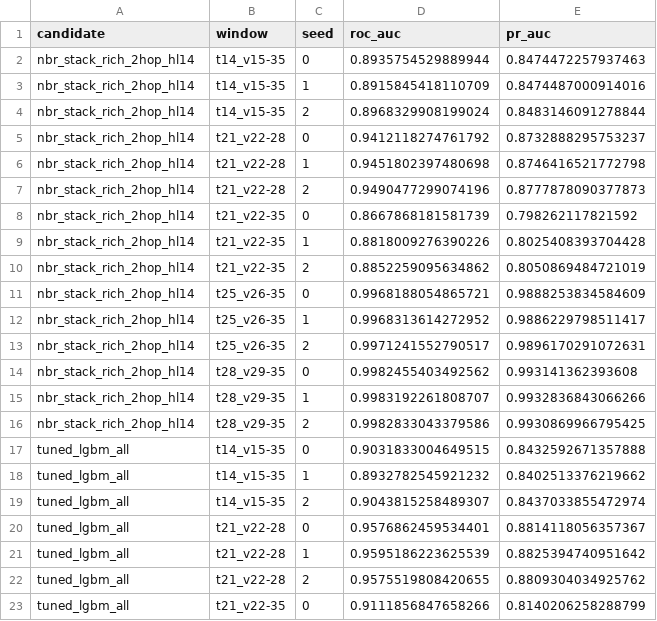
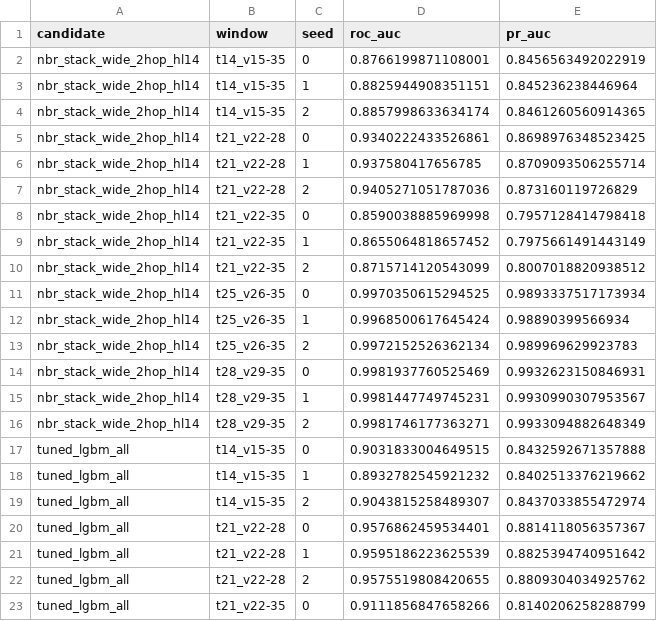
Before and after one commit to emmyyyli/BT4012-Kaggle-Competition, a CSV file: artifacts/final/final_validation_seed_metrics.csv, drawn as a sheet; only a part is shown.

```diff
--- a/artifacts/final/final_validation_seed_metrics.csv
+++ b/artifacts/final/final_validation_seed_metrics.csv
@@ -1,17 +1,17 @@
 candidate,window,seed,roc_auc,pr_auc
-nbr_stack_rich_2hop_hl14,t14_v15-35,0,0.8935754529889944,0.8474472257937463
-nbr_stack_rich_2hop_hl14,t14_v15-35,1,0.8915845418110709,0.8474487000914016
-nbr_stack_rich_2hop_hl14,t14_v15-35,2,0.8968329908199024,0.8483146091278844
-nbr_stack_rich_2hop_hl14,t21_v22-28,0,0.9412118274761792,0.8732888295753237
-nbr_stack_rich_2hop_hl14,t21_v22-28,1,0.9451802397480698,0.8746416521772798
-nbr_stack_rich_2hop_hl14,t21_v22-28,2,0.9490477299074196,0.8777878090377873
-nbr_stack_rich_2hop_hl14,t21_v22-35,0,0.8667868181581739,0.798262117821592
-nbr_stack_rich_2hop_hl14,t21_v22-35,1,0.8818009276390226,0.8025408393704428
-nbr_stack_rich_2hop_hl14,t21_v22-35,2,0.8852259095634862,0.8050869484721019
-nbr_stack_rich_2hop_hl14,t25_v26-35,0,0.9968188054865721,0.9888253834584609
-nbr_stack_rich_2hop_hl14,t25_v26-35,1,0.9968313614272952,0.9886229798511417
-nbr_stack_rich_2hop_hl14,t25_v26-35,2,0.9971241552790517,0.9896170291072631
-nbr_stack_rich_2hop_hl14,t28_v29-35,0,0.9982455403492562,0.993141362393608
-nbr_stack_rich_2hop_hl14,t28_v29-35,1,0.9983192261808707,0.9932836843066266
-nbr_stack_rich_2hop_hl14,t28_v29-35,2,0.9982833043379586,0.9930869966795425
+nbr_stack_wide_2hop_hl14,t14_v15-35,0,0.8766199871108001,0.8456563492022919
+nbr_stack_wide_2hop_hl14,t14_v15-35,1,0.8825944908351151,0.845236238446964
+nbr_stack_wide_2hop_hl14,t14_v15-35,2,0.8857998633634174,0.8461260560914365
+nbr_stack_wide_2hop_hl14,t21_v22-28,0,0.9340222433526861,0.8698976348523425
+nbr_stack_wide_2hop_hl14,t21_v22-28,1,0.937580417656785,0.8709093506255714
+nbr_stack_wide_2hop_hl14,t21_v22-28,2,0.9405271051787036,0.873160119726829
+nbr_stack_wide_2hop_hl14,t21_v22-35,0,0.8590038885969998,0.7957128414798418
+nbr_stack_wide_2hop_hl14,t21_v22-35,1,0.8655064818657452,0.7975661491443149
+nbr_stack_wide_2hop_hl14,t21_v22-35,2,0.8715714120543099,0.8007018820938512
+nbr_stack_wide_2hop_hl14,t25_v26-35,0,0.9970350615294525,0.9893337517173934
+nbr_stack_wide_2hop_hl14,t25_v26-35,1,0.9968500617645424,0.98890399566934
+nbr_stack_wide_2hop_hl14,t25_v26-35,2,0.9972152526362134,0.989969629923783
+nbr_stack_wide_2hop_hl14,t28_v29-35,0,0.9981937760525469,0.9932623150846931
+nbr_stack_wide_2hop_hl14,t28_v29-35,1,0.9981447749745231,0.9930990307953567
+nbr_stack_wide_2hop_hl14,t28_v29-35,2,0.9981746177363271,0.9933094882648349
 tuned_lgbm_all,t14_v15-35,0,0.9031833004649515,0.8432592671357888
```
Also changed, not shown: artifacts/final/final_validation_bootstrap.csv, artifacts/final/final_validation_step_metrics.csv, 9 other files.
